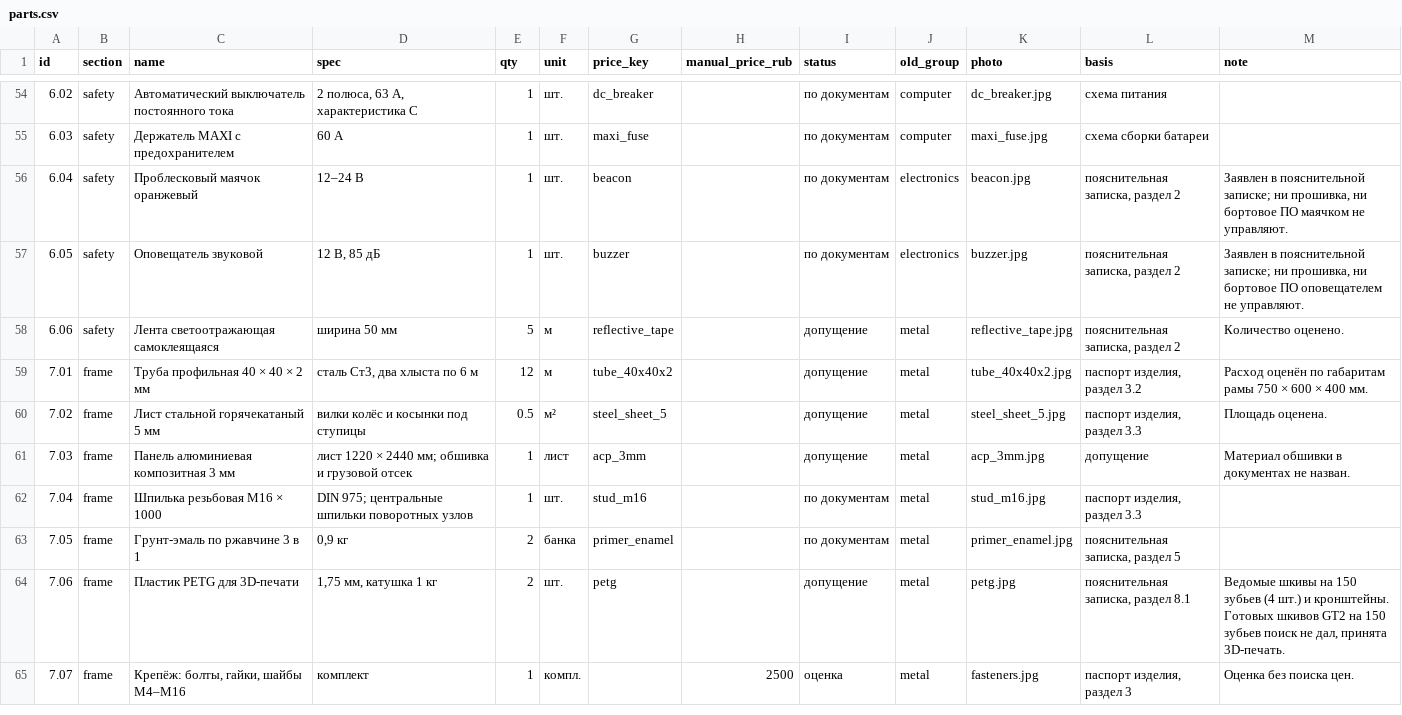
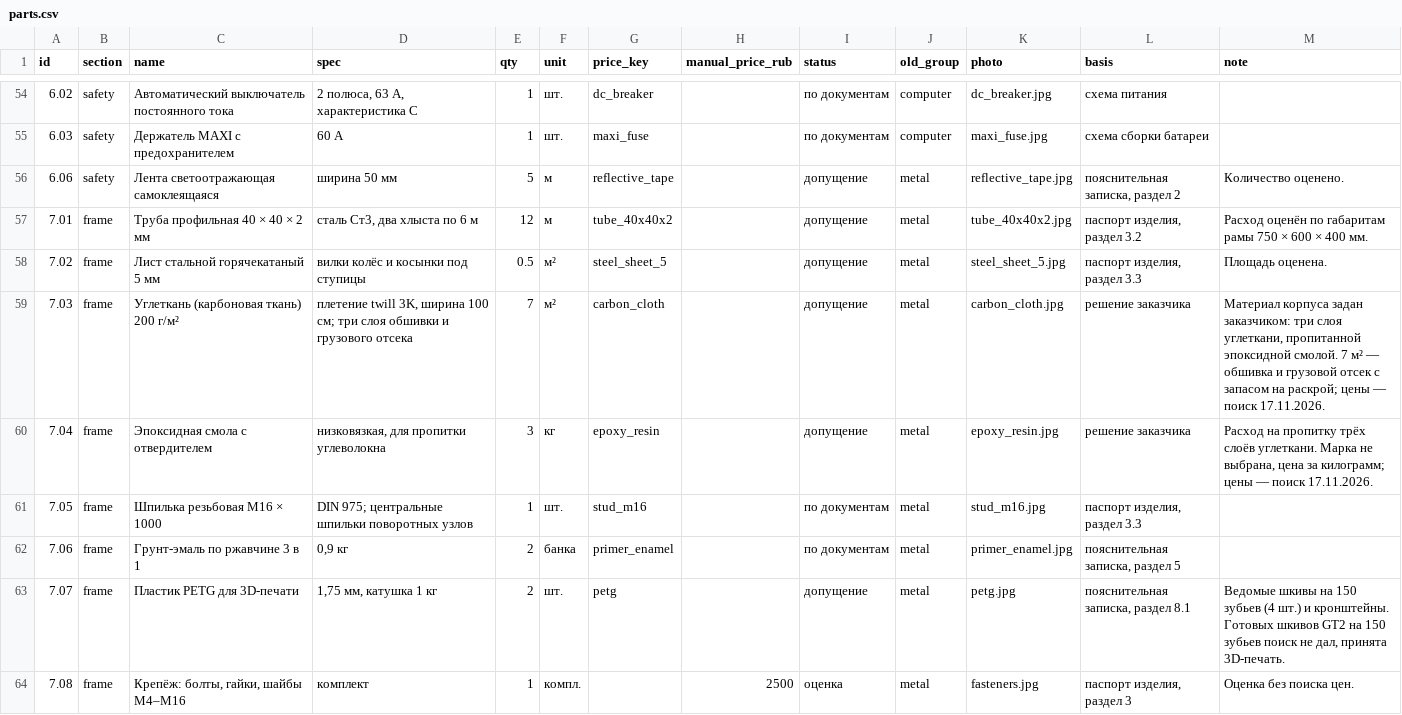
Before and after one commit to danilka-revin/BULKA_v1, a CSV file: docs/estimate/parts.csv, drawn as a sheet; only a part is shown, gaps mark what is left out.

```diff
--- a/docs/estimate/parts.csv
+++ b/docs/estimate/parts.csv
@@ -55,4 +55,2 @@ id,section,name,spec,qty,unit,price_key,manual_price_rub,status,old_group,photo,
 6.03,safety,Держатель MAXI с предохранителем,60 А,1,шт.,maxi_fuse,,по документам,computer,maxi_fuse.jpg,схема сборки батареи,
-6.04,safety,Проблесковый маячок оранжевый,12–24 В,1,шт.,beacon,,по документам,electronics,beacon.jpg,"пояснительная записка, раздел 2","Заявлен в пояснительной записке; ни прошивка, ни бортовое ПО маячком не управляют."
-6.05,safety,Оповещатель звуковой,"12 В, 85 дБ",1,шт.,buzzer,,по документам,electronics,buzzer.jpg,"пояснительная записка, раздел 2","Заявлен в пояснительной записке; ни прошивка, ни бортовое ПО оповещателем не управляют."
 6.06,safety,Лента светоотражающая самоклеящаяся,ширина 50 мм,5,м,reflective_tape,,допущение,metal,reflective_tape.jpg,"пояснительная записка, раздел 2",Количество оценено.
@@ -60,6 +58,7 @@ id,section,name,spec,qty,unit,price_key,manual_price_rub,status,old_group,photo,
 7.02,frame,Лист стальной горячекатаный 5 мм,вилки колёс и косынки под ступицы,0.5,м²,steel_sheet_5,,допущение,metal,steel_sheet_5.jpg,"паспорт изделия, раздел 3.3",Площадь оценена.
-7.03,frame,Панель алюминиевая композитная 3 мм,лист 1220 × 2440 мм; обшивка и грузовой отсек,1,лист,acp_3mm,,допущение,metal,acp_3mm.jpg,допущение,Материал обшивки в документах не назван.
-7.04,frame,Шпилька резьбовая М16 × 1000,DIN 975; центральные шпильки поворотных узлов,1,шт.,stud_m16,,по документам,metal,stud_m16.jpg,"паспорт изделия, раздел 3.3",
-7.05,frame,Грунт-эмаль по ржавчине 3 в 1,"0,9 кг",2,банка,primer_enamel,,по документам,metal,primer_enamel.jpg,"пояснительная записка, раздел 5",
-7.06,frame,Пластик PETG для 3D-печати,"1,75 мм, катушка 1 кг",2,шт.,petg,,допущение,metal,petg.jpg,"пояснительная записка, раздел 8.1","Ведомые шкивы на 150 зубьев (4 шт.) и кронштейны. Готовых шкивов GT2 на 150 зубьев поиск не дал, принята 3D-печать."
-7.07,frame,"Крепёж: болты, гайки, шайбы М4–М16",комплект,1,компл.,,2500,оценка,metal,fasteners.jpg,"паспорт изделия, раздел 3",Оценка без поиска цен.
+7.03,frame,Углеткань (карбоновая ткань) 200 г/м²,"плетение twill 3K, ширина 100 см; три слоя обшивки и грузового отсека",7,м²,carbon_cloth,,допущение,metal,carbon_cloth.jpg,решение заказчика,"Материал корпуса задан заказчиком: три слоя углеткани, пропитанной эпоксидной смолой. 7 м² — обшивка и грузовой отсек с запасом на раскрой; цены — поиск 17.11.2026."
+7.04,frame,Эпоксидная смола с отвердителем,"низковязкая, для пропитки углеволокна",3,кг,epoxy_resin,,допущение,metal,epoxy_resin.jpg,решение заказчика,"Расход на пропитку трёх слоёв углеткани. Марка не выбрана, цена за килограмм; цены — поиск 17.11.2026."
+7.05,frame,Шпилька резьбовая М16 × 1000,DIN 975; центральные шпильки поворотных узлов,1,шт.,stud_m16,,по документам,metal,stud_m16.jpg,"паспорт изделия, раздел 3.3",
+7.06,frame,Грунт-эмаль по ржавчине 3 в 1,"0,9 кг",2,банка,primer_enamel,,по документам,metal,primer_enamel.jpg,"пояснительная записка, раздел 5",
+7.07,frame,Пластик PETG для 3D-печати,"1,75 мм, катушка 1 кг",2,шт.,petg,,допущение,metal,petg.jpg,"пояснительная записка, раздел 8.1","Ведомые шкивы на 150 зубьев (4 шт.) и кронштейны. Готовых шкивов GT2 на 150 зубьев поиск не дал, принята 3D-печать."
+7.08,frame,"Крепёж: болты, гайки, шайбы М4–М16",комплект,1,компл.,,2500,оценка,metal,fasteners.jpg,"паспорт изделия, раздел 3",Оценка без поиска цен.
```
Also changed, not shown: docs/estimate/cost_estimate_calculated.csv, docs/estimate/price_observations.csv, 26 other files.
